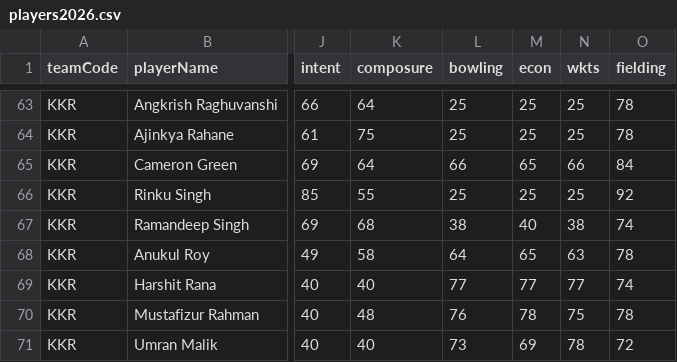
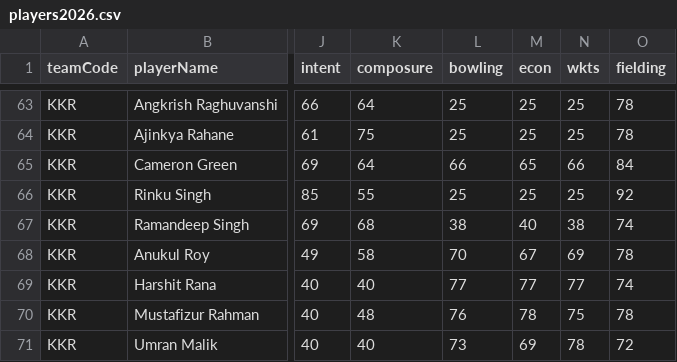
Before and after one commit to iplsimulator/iplsimulator, a CSV file: players2026.csv, drawn as a sheet; only a part is shown, gaps mark what is left out; the diff names each change by its address in the sheet, - before the commit and + after, or states it on an @@ line.

Commit message:
Update bowling plan rules and UI labels

```diff
--- a/players2026.csv
+++ b/players2026.csv
-L68 (bowling): 64
+L68 (bowling): 70
-M68 (econ): 65
+M68 (econ): 67
-N68 (wkts): 63
+N68 (wkts): 69
```
Also changed, not shown: 6 other files.
